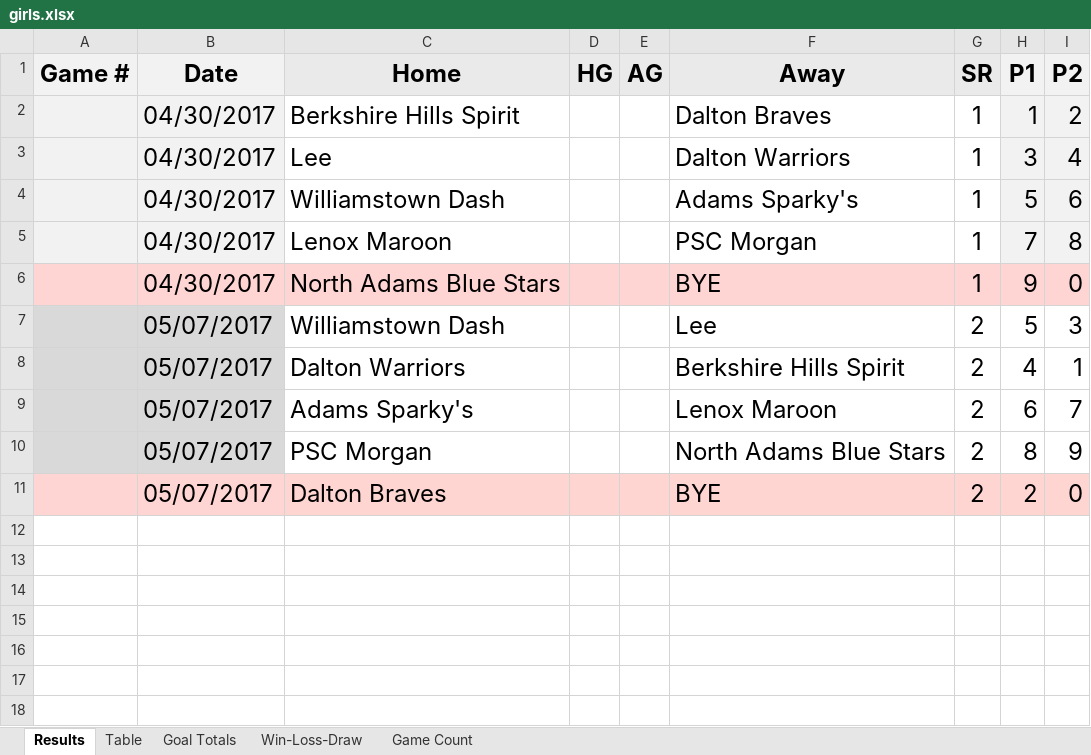
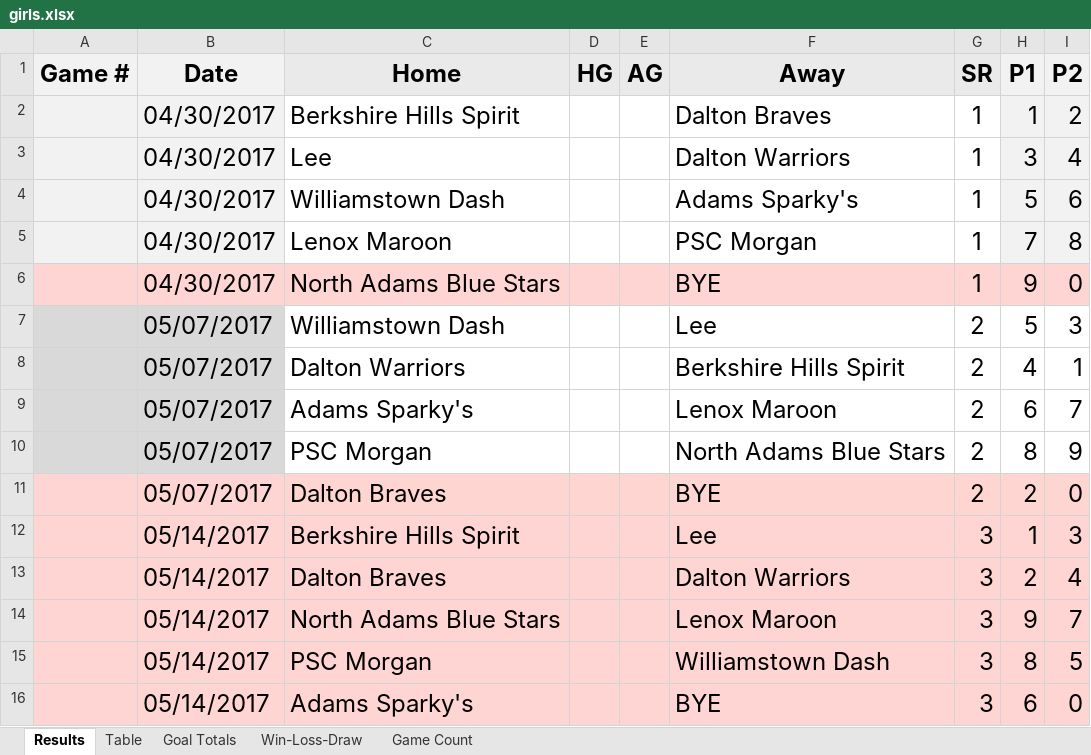
Before and after one commit to 1000paces/power_pairing, an Excel workbook: girls.xlsx, sheet Results, drawn as a sheet; values as stored, in another font and other column widths than the file's, no borders; the diff names each change by its address in the sheet, - before the commit and + after, or states it on an @@ line.

```diff
--- a/girls.xlsx (sheet Results)
+++ b/girls.xlsx (sheet Results)
+row 12:  | 05/14/2017 | Berkshire Hills Spirit |  |  | Lee | 3 | 1 | 3
+row 13:  | 05/14/2017 | Dalton Braves |  |  | Dalton Warriors | 3 | 2 | 4
+row 14:  | 05/14/2017 | North Adams Blue Stars |  |  | Lenox Maroon | 3 | 9 | 7
+row 15:  | 05/14/2017 | PSC Morgan |  |  | Williamstown Dash | 3 | 8 | 5
+row 16:  | 05/14/2017 | Adams Sparky's |  |  | BYE | 3 | 6 | 0
```
Also changed, not shown: 2 other files.
